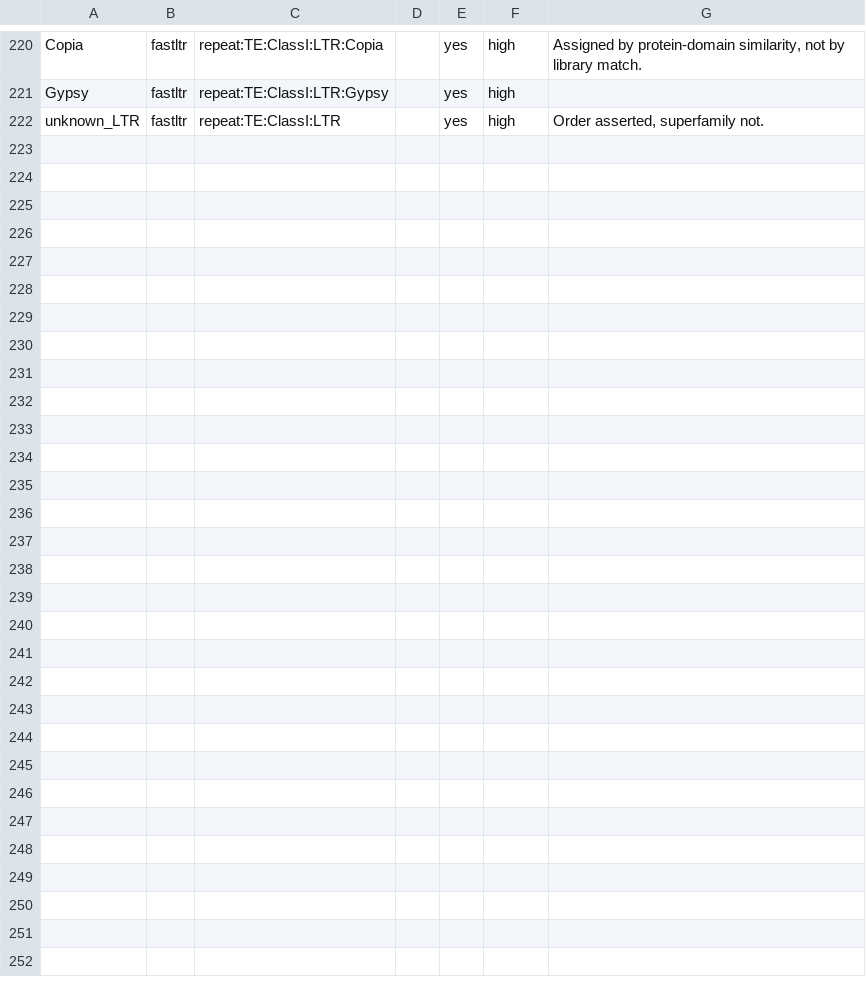
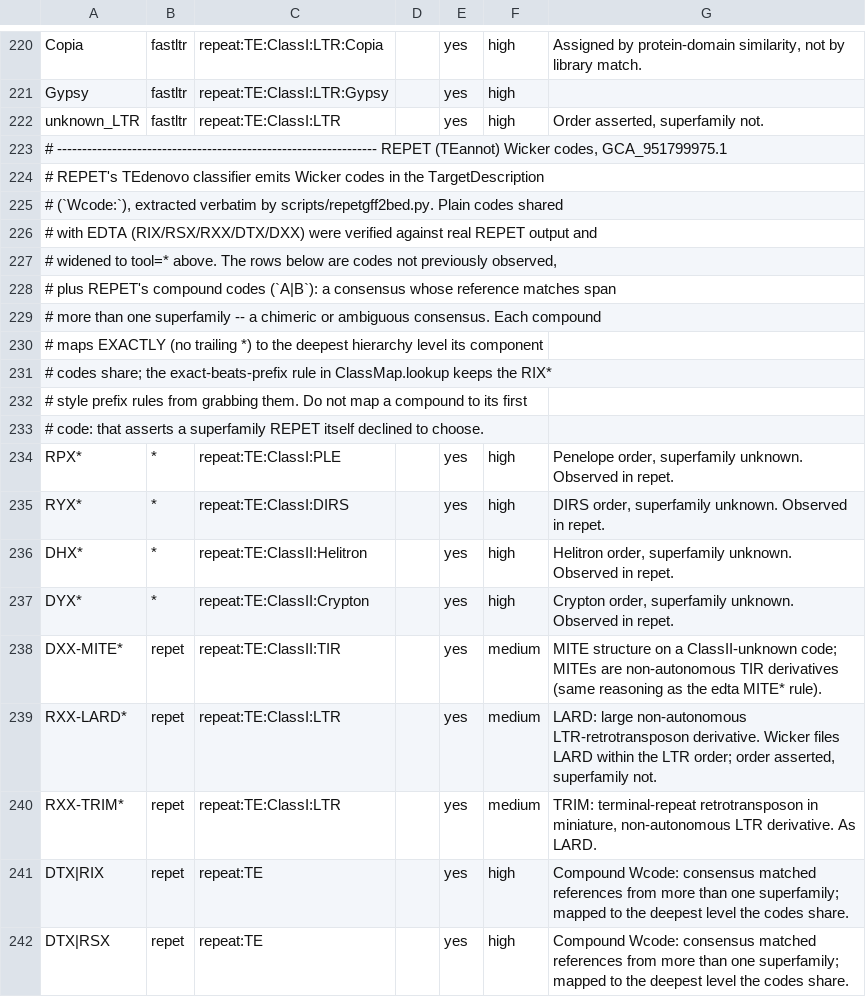
Before and after one commit to clemgoub/VGP_TEbed, a TSV file: config/class_map.tsv, drawn as a sheet; only a part is shown, gaps mark what is left out; the diff covers the shown part only; the diff names each change by its address in the sheet, - before the commit and + after, or states it on an @@ line.

Commit message:
Add REPET (10th tool): match_part-level ingest, compound Wcode LCA mapping
REPET TEannot GFF3 for Gobius niger: 1,016,780 copies (match) carrying
1,128,771 aligned fragments (match_part). Ingested at match_part level with
the copy id (ms<N>, verified unique genome-wide) in hit_id: the match level
sums 310.6 Mb vs 280.3 Mb of aligned fragments -- 30.8 Mb of gap interior in
fragmented copies that REPET does not itself claim. Union of parts == match
span for all copies (verified), so no element extent is lost.

perc_div = 100 - fragment Identity vs the TEdenovo consensus (genuine
consensus divergence; feeds the divergence track). Match-level AlignIdentity
NOT used: it reads 0.00 on 196,332 copies whose parts carry real identities.

Classification: Wicker codes from TargetDescription, 36 labels. 48% Wcode:NA
-> bare repeat (abstain). 21 compound codes (RIX|DTX etc, ~61k copies) map
exactly to the deepest level their components share. That required an
exact-beats-prefix precedence rule in ClassMap.lookup, restricted to the
full label (not the Class/CODE bare-code fallback, which would have broken
SINE/tRNA). Verified zero lookup changes across all 185 (label,tool) pairs
in the previous 9-tool inputs. Widened RIX/RSX/RXX/DTX/DXX from edta to *;
new rules for RPX/RYX/DHX/DYX (*) and DXX-MITE/RXX-LARD/RXX-TRIM (repet).

scope=structural_te: this GFF is the TE annotation only (REPET emits SSR
separately), so repet cannot vote at tandem loci.

Genome-wide effect, measured on the 11,459,978 segments (456.4 Mb) whose
boundaries are identical in both builds:
  support increased      237.69 Mb (every repet-supported base)
  agreement deepened      13.61 Mb
  new conflicts           13.00 Mb (real disagreement, reported not hidden)
  agreement shallowed     29.76 Mb, decomposed:
    12.27 Mb new conflict (repet disputes the class),
    15.90 Mb no conflict: ALL previously lone-voter depth claims, now a
             second voter corroborates a coarser class (corroboration rule
             working as designed -- 0.00 Mb of >=2-voter agreement lost),
     1.59 Mb pre-existing conflict.
  conflicts resolved       0.00 Mb; n_support <= n_eligible holds everywhere.

Merged coverage 277,336,347 bp == bigBedInfo basesCovered exactly; the
2.95 Mb gap to summed span is overlapping fragment calls. hubCheck clean.
Fixture regression: 9,350 segments / 3,695 features, unchanged.

```diff
--- a/config/class_map.tsv
+++ b/config/class_map.tsv
+row 223: # ---------------------------------------------------------------- REPET (TEannot) Wicker codes, GCA_951799975.1
+row 224: # REPET's TEdenovo classifier emits Wicker codes in the TargetDescription
+row 225: # (`Wcode:`), extracted verbatim by scripts/repetgff2bed.py. Plain codes shared
+row 226: # with EDTA (RIX/RSX/RXX/DTX/DXX) were verified against real REPET output and
+row 227: # widened to tool=* above. The rows below are codes not previously observed,
+row 228: # plus REPET's compound codes (`A|B`): a consensus whose reference matches span
+row 229: # more than one superfamily -- a chimeric or ambiguous consensus. Each compound
+row 230: # maps EXACTLY (no trailing *) to the deepest hierarchy level its component
+row 231: # codes share; the exact-beats-prefix rule in ClassMap.lookup keeps the RIX*
+row 232: # style prefix rules from grabbing them. Do not map a compound to its first
+row 233: # code: that asserts a superfamily REPET itself declined to choose.
+row 234: RPX* | * | repeat:TE:ClassI:PLE |  | yes | high | Penelope order, superfamily unknown. Observed in repet.
+row 235: RYX* | * | repeat:TE:ClassI:DIRS |  | yes | high | DIRS order, superfamily unknown. Observed in repet.
+row 236: DHX* | * | repeat:TE:ClassII:Helitron |  | yes | high | Helitron order, superfamily unknown. Observed in repet.
+row 237: DYX* | * | repeat:TE:ClassII:Crypton |  | yes | high | Crypton order, superfamily unknown. Observed in repet.
+row 238: DXX-MITE* | repet | repeat:TE:ClassII:TIR |  | yes | medium | MITE structure on a ClassII-unknown code; MITEs are non-autonomous TIR derivatives (same reasoning as the edta MITE* rule).
+row 239: RXX-LARD* | repet | repeat:TE:ClassI:LTR |  | yes | medium | LARD: large non-autonomous LTR-retrotransposon derivative. Wicker files LARD within the LTR order; order asserted, superfamily not.
+row 240: RXX-TRIM* | repet | repeat:TE:ClassI:LTR |  | yes | medium | TRIM: terminal-repeat retrotransposon in miniature, non-autonomous LTR derivative. As LARD.
+row 241: DTX|RIX | repet | repeat:TE |  | yes | high | Compound Wcode: consensus matched references from more than one superfamily; mapped to the deepest level the codes share.
+row 242: DTX|RSX | repet | repeat:TE |  | yes | high | Compound Wcode: consensus matched references from more than one superfamily; mapped to the deepest level the codes share.
```
Also changed, not shown: 20 added rows and 10 edited cells elsewhere in this file, config/tools.tsv, 7 other files.
